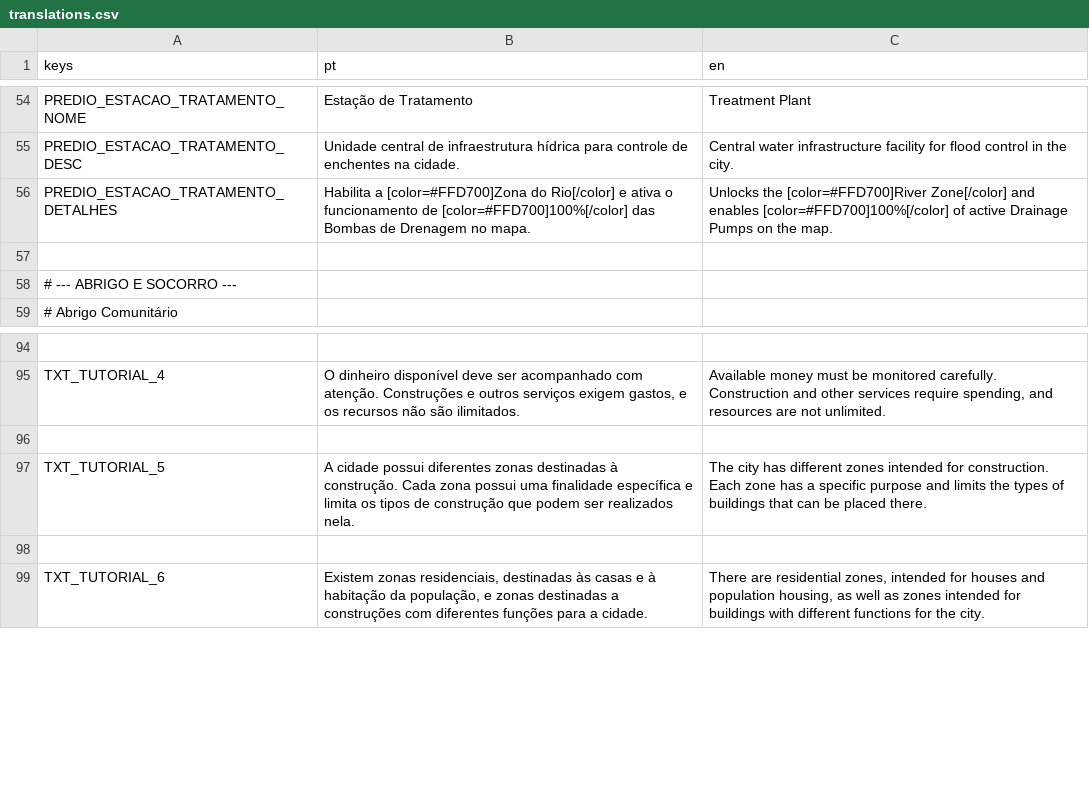
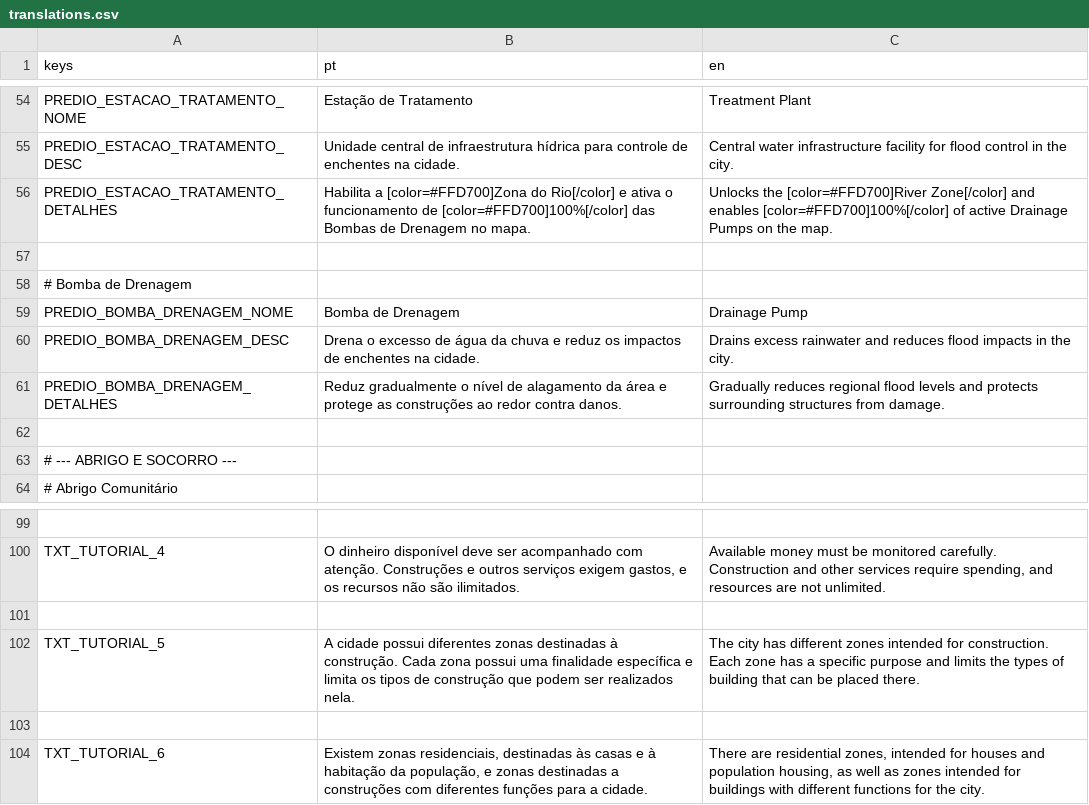
Before and after one commit to Fernando-1909/Desastres-Naturais-O-Jogo, a CSV file: Jogo principal/Scripts/translations.csv, drawn as a sheet; only a part is shown, gaps mark what is left out.

```diff
--- a/Jogo principal/Scripts/translations.csv
+++ b/Jogo principal/Scripts/translations.csv
@@ -57,2 +57,7 @@ PREDIO_ESTACAO_TRATAMENTO_DETALHES,"Habilita a [color=#FFD700]Zona do Rio[/color
 
+# Bomba de Drenagem
+PREDIO_BOMBA_DRENAGEM_NOME,"Bomba de Drenagem","Drainage Pump"
+PREDIO_BOMBA_DRENAGEM_DESC,"Drena o excesso de água da chuva e reduz os impactos de enchentes na cidade.","Drains excess rainwater and reduces flood impacts in the city."
+PREDIO_BOMBA_DRENAGEM_DETALHES,"Reduz gradualmente o nível de alagamento da área e protege as construções ao redor contra danos.","Gradually reduces regional flood levels and protects surrounding structures from damage."
+
 # --- ABRIGO E SOCORRO ---
@@ -96,3 +101,3 @@ TXT_TUTORIAL_4,"O dinheiro disponível deve ser acompanhado com atenção. Const
 
-TXT_TUTORIAL_5,"A cidade possui diferentes zonas destinadas à construção. Cada zona possui uma finalidade específica e limita os tipos de construção que podem ser realizados nela.","The city has different zones intended for construction. Each zone has a specific purpose and limits the types of buildings that can be placed there."
+TXT_TUTORIAL_5,"A cidade possui diferentes zonas destinadas à construção. Cada zona possui uma finalidade específica e limita os tipos de construção que podem ser realizados nela.","The city has different zones intended for construction. Each zone has a specific purpose and limits the types of building that can be placed there."
 
```
Also changed, not shown: 4 other files.
